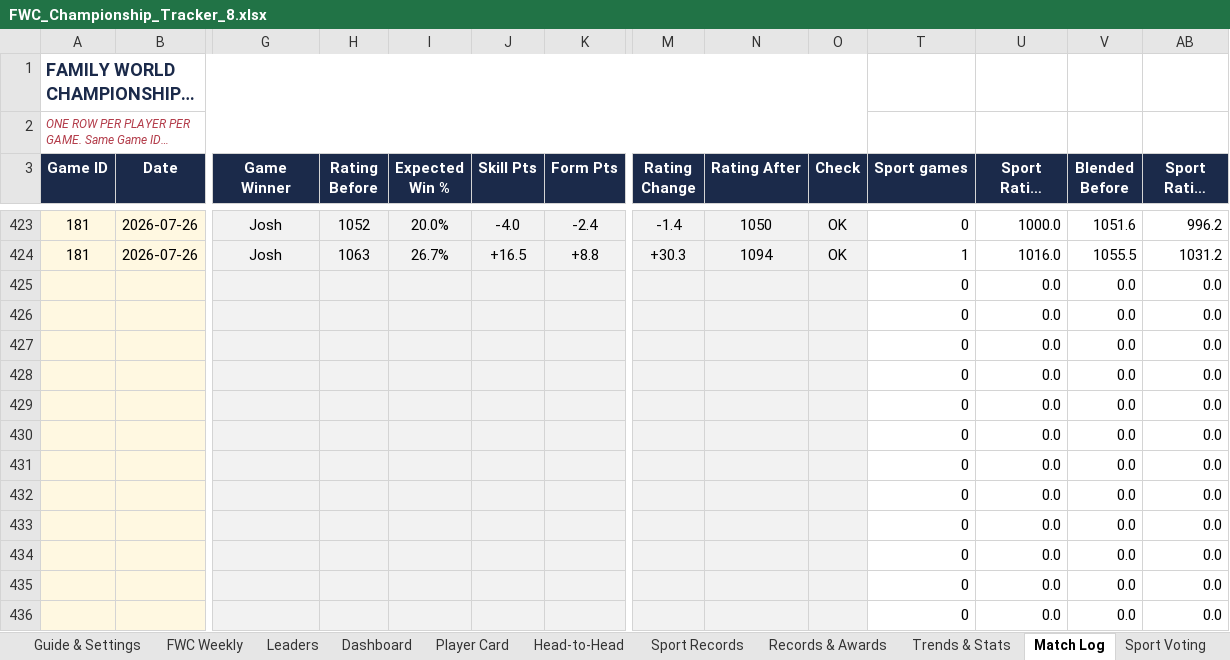
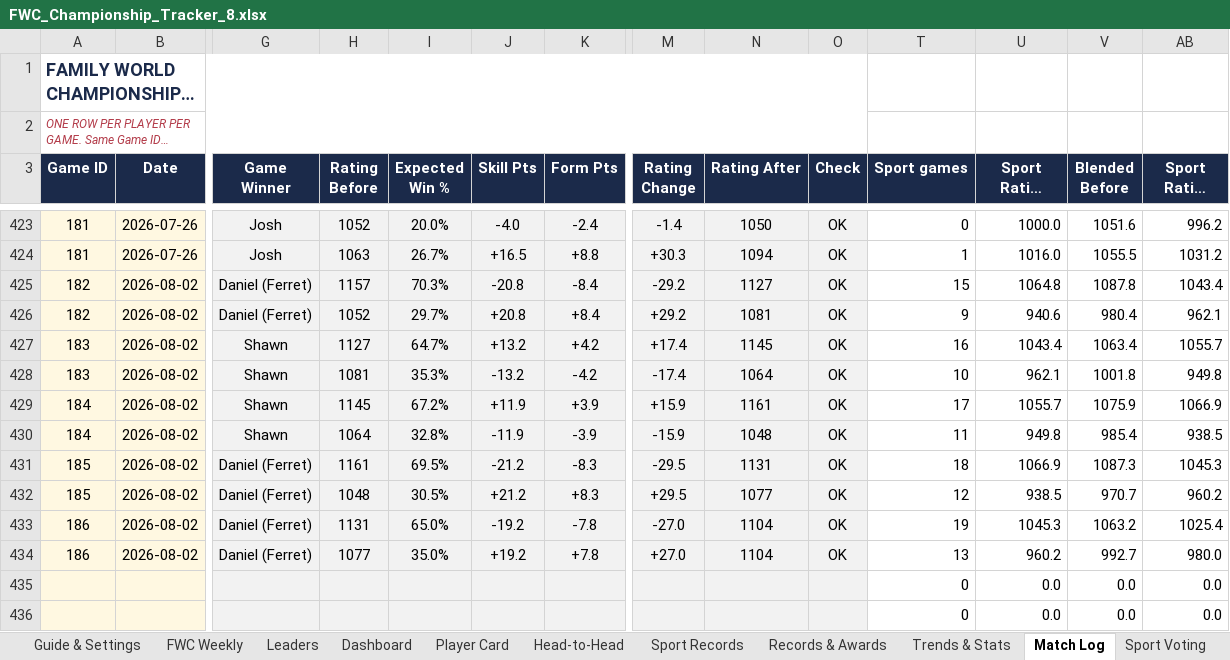
Before and after one commit to PeachyAUS/fwc, an Excel workbook: FWC_Championship_Tracker_8.xlsx, sheet Match Log, drawn as a sheet; only a part is shown, gaps mark what is left out; long unchanged cells end in …; values as stored, in another font and other column widths than the file's, no borders; removed rows and columns are numbered as before the commit, all else as after; rows hold the shown columns only; the diff names each change by its address in the sheet, - before the commit and + after, or states it on an @@ line.

Commit message:
Wrap, week ending 3 Aug (Shawn v Ferret duel, champ At risk), game 186 data

```diff
--- a/FWC_Championship_Tracker_8.xlsx (sheet Match Log)
+++ b/FWC_Championship_Tracker_8.xlsx (sheet Match Log)
-row 425:  |  |  |  |  |  |  |  |  |  | 0 | 0.0 | 0.0 | 0.0
-row 426:  |  |  |  |  |  |  |  |  |  | 0 | 0.0 | 0.0 | 0.0
-row 427:  |  |  |  |  |  |  |  |  |  | 0 | 0.0 | 0.0 | 0.0
-row 428:  |  |  |  |  |  |  |  |  |  | 0 | 0.0 | 0.0 | 0.0
-row 429:  |  |  |  |  |  |  |  |  |  | 0 | 0.0 | 0.0 | 0.0
-row 430:  |  |  |  |  |  |  |  |  |  | 0 | 0.0 | 0.0 | 0.0
-row 431:  |  |  |  |  |  |  |  |  |  | 0 | 0.0 | 0.0 | 0.0
-row 432:  |  |  |  |  |  |  |  |  |  | 0 | 0.0 | 0.0 | 0.0
-row 433:  |  |  |  |  |  |  |  |  |  | 0 | 0.0 | 0.0 | 0.0
-row 434:  |  |  |  |  |  |  |  |  |  | 0 | 0.0 | 0.0 | 0.0
+row 425: 182 | 2026-08-02 | Daniel (Ferret) | 1157 | 70.3% | -20.8 | -8.4 | -29.2 | 1127 | OK | 15 | 1064.8 | 1087.8 | 1043.4
+row 426: 182 | 2026-08-02 | Daniel (Ferret) | 1052 | 29.7% | +20.8 | +8.4 | +29.2 | 1081 | OK | 9 | 940.6 | 980.4 | 962.1
+row 427: 183 | 2026-08-02 | Shawn | 1127 | 64.7% | +13.2 | +4.2 | +17.4 | 1145 | OK | 16 | 1043.4 | 1063.4 | 1055.7
+row 428: 183 | 2026-08-02 | Shawn | 1081 | 35.3% | -13.2 | -4.2 | -17.4 | 1064 | OK | 10 | 962.1 | 1001.8 | 949.8
+row 429: 184 | 2026-08-02 | Shawn | 1145 | 67.2% | +11.9 | +3.9 | +15.9 | 1161 | OK | 17 | 1055.7 | 1075.9 | 1066.9
+row 430: 184 | 2026-08-02 | Shawn | 1064 | 32.8% | -11.9 | -3.9 | -15.9 | 1048 | OK | 11 | 949.8 | 985.4 | 938.5
+row 431: 185 | 2026-08-02 | Daniel (Ferret) | 1161 | 69.5% | -21.2 | -8.3 | -29.5 | 1131 | OK | 18 | 1066.9 | 1087.3 | 1045.3
+row 432: 185 | 2026-08-02 | Daniel (Ferret) | 1048 | 30.5% | +21.2 | +8.3 | +29.5 | 1077 | OK | 12 | 938.5 | 970.7 | 960.2
+row 433: 186 | 2026-08-02 | Daniel (Ferret) | 1131 | 65.0% | -19.2 | -7.8 | -27.0 | 1104 | OK | 19 | 1045.3 | 1063.2 | 1025.4
+row 434: 186 | 2026-08-02 | Daniel (Ferret) | 1077 | 35.0% | +19.2 | +7.8 | +27.0 | 1104 | OK | 13 | 960.2 | 992.7 | 980.0
```
Also changed, not shown: sheet Dashboard, sheet Trends & Stats, sheet Sport Records, sheet Player Card, sheet Head-to-Head, sheet Records & Awards, 1 more sheet, formulas that keep their value, hidden cells, 1 other file.
